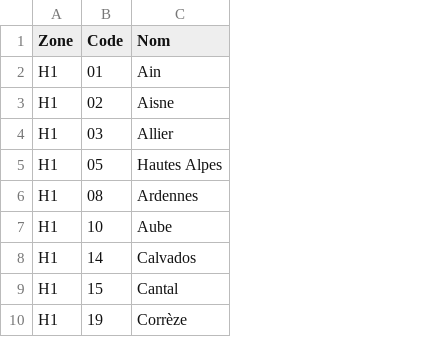
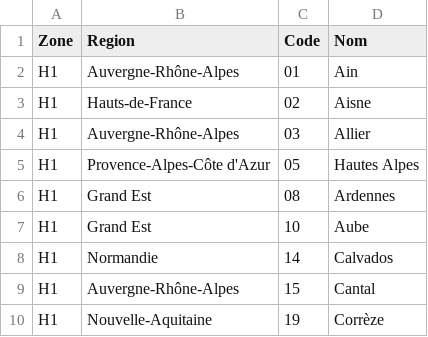
Before and after one commit to LucasGelgon/Agriculture, a CSV file: Jeux_de_données/departements_zones.csv, drawn as a sheet; only a part is shown; the diff names each change by its address in the sheet, - before the commit and + after, or states it on an @@ line.

Commit message:
Add files via upload

```diff
--- a/Jeux_de_données/departements_zones.csv
+++ b/Jeux_de_données/departements_zones.csv
+column B (Region), rows 2-10: Auvergne-Rhône-Alpes | Hauts-de-France | Auvergne-Rhône-Alpes | Provence-Alpes-Côte d'Azur | Grand Est | Grand Est | Normandie | Auvergne-Rhône-Alpes | Nouvelle-Aquitaine
```
